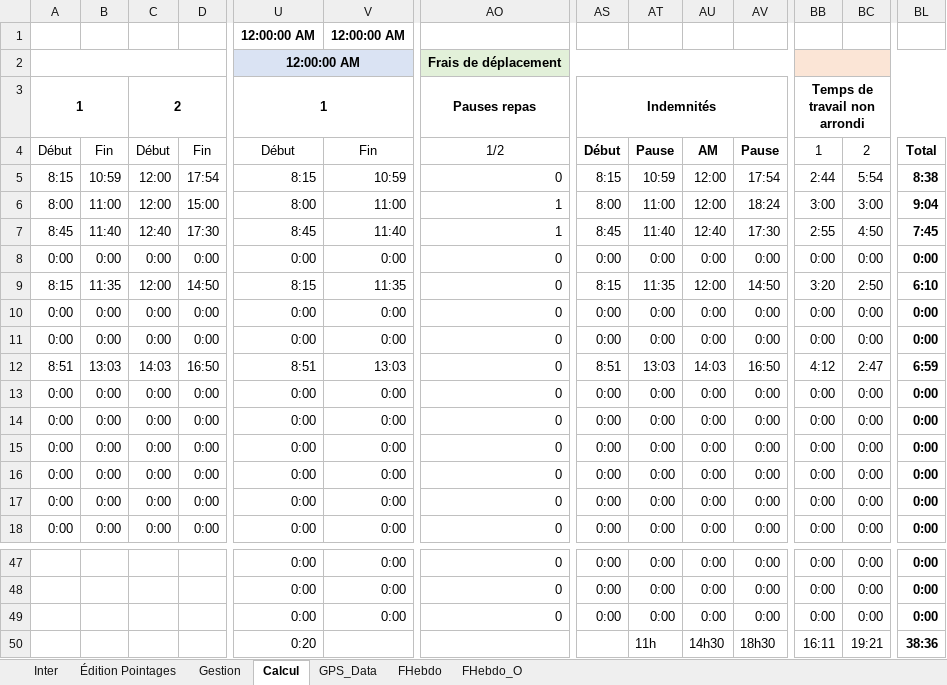
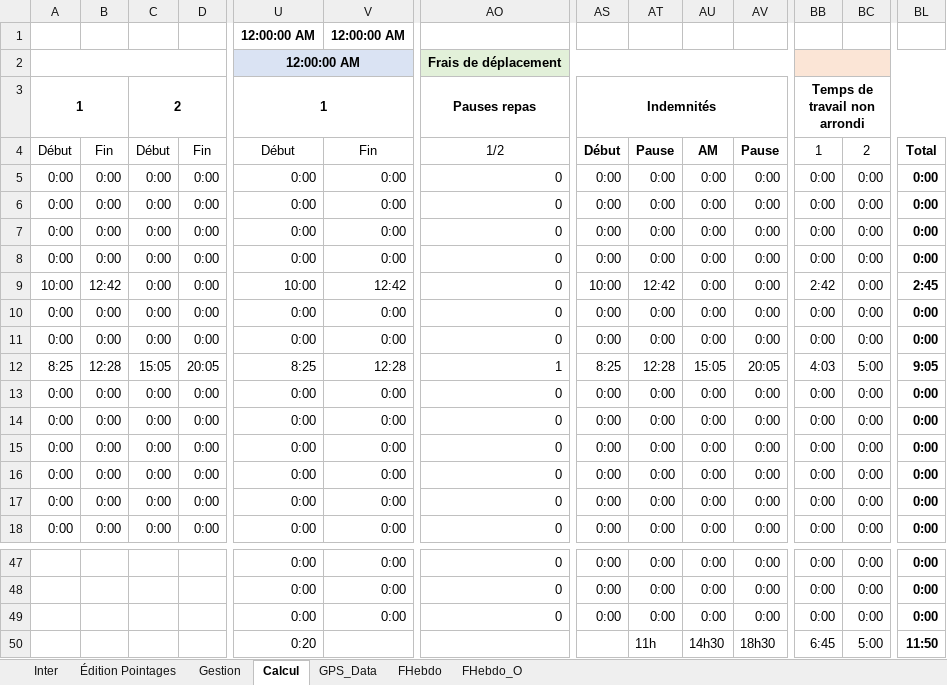
Before and after one commit to avigeilpro/PointagesXL, an Excel workbook: Amb/Pointages_d.xlsm, sheet Calcul, drawn as a sheet; only a part is shown, gaps mark what is left out; values as stored, in another font and other column widths than the file's, no borders; removed rows and columns are numbered as before the commit, all else as after; rows hold the shown columns only; the diff covers the shown part only; the diff names each change by its address in the sheet, - before the commit and + after, or states it on an @@ line.

Commit message:
Update Pointages_d.xlsm

```diff
--- a/Amb/Pointages_d.xlsm (sheet Calcul)
+++ b/Amb/Pointages_d.xlsm (sheet Calcul)
-row 5: 8:15 | 10:59 | 12:00 | 17:54 | 8:15 | 10:59 | 0 | 8:15 | 10:59 | 12:00 | 17:54 | 2:44 | 5:54 | 8:38
-row 6: 8:00 | 11:00 | 12:00 | 15:00 | 8:00 | 11:00 | 1 | 8:00 | 11:00 | 12:00 | 18:24 | 3:00 | 3:00 | 9:04
-row 7: 8:45 | 11:40 | 12:40 | 17:30 | 8:45 | 11:40 | 1 | 8:45 | 11:40 | 12:40 | 17:30 | 2:55 | 4:50 | 7:45
-row 9: 8:15 | 11:35 | 12:00 | 14:50 | 8:15 | 11:35 | 0 | 8:15 | 11:35 | 12:00 | 14:50 | 3:20 | 2:50 | 6:10
@@ row 8 moved to row 7: 0:00 @@
+row 8: 0:00 | 0:00 | 0:00 | 0:00 | 0:00 | 0:00 | 0 | 0:00 | 0:00 | 0:00 | 0:00 | 0:00 | 0:00 | 0:00
+row 9: 10:00 | 12:42 | 0:00 | 0:00 | 10:00 | 12:42 | 0 | 10:00 | 12:42 | 0:00 | 0:00 | 2:42 | 0:00 | 2:45
+row 10: 0:00 | 0:00 | 0:00 | 0:00 | 0:00 | 0:00 | 0 | 0:00 | 0:00 | 0:00 | 0:00 | 0:00 | 0:00 | 0:00
+row 11: 0:00 | 0:00 | 0:00 | 0:00 | 0:00 | 0:00 | 0 | 0:00 | 0:00 | 0:00 | 0:00 | 0:00 | 0:00 | 0:00
-A12: 8:51
+A12: 8:25
-B12: 13:03
+B12: 12:28
-C12: 14:03
+C12: 15:05
-D12: 16:50
+D12: 20:05
-U12: 8:51
+U12: 8:25
-V12: 13:03
+V12: 12:28
-AO12: 0
+AO12: 1
-AS12: 8:51
+AS12: 8:25
-AT12: 13:03
+AT12: 12:28
-AU12: 14:03
+AU12: 15:05
-AV12: 16:50
+AV12: 20:05
-BB12: 4:12
+BB12: 4:03
-BC12: 2:47
+BC12: 5:00
-BL12: 6:59
+BL12: 9:05
-BB50: 16:11
+BB50: 6:45
-BC50: 19:21
+BC50: 5:00
-BL50: 38:36
+BL50: 11:50
```
Also changed, not shown: 4 edited cells elsewhere in this sheet, sheet FHebdo_O, sheet Gestion, formulas that keep their value, hidden cells, charts or pictures.
